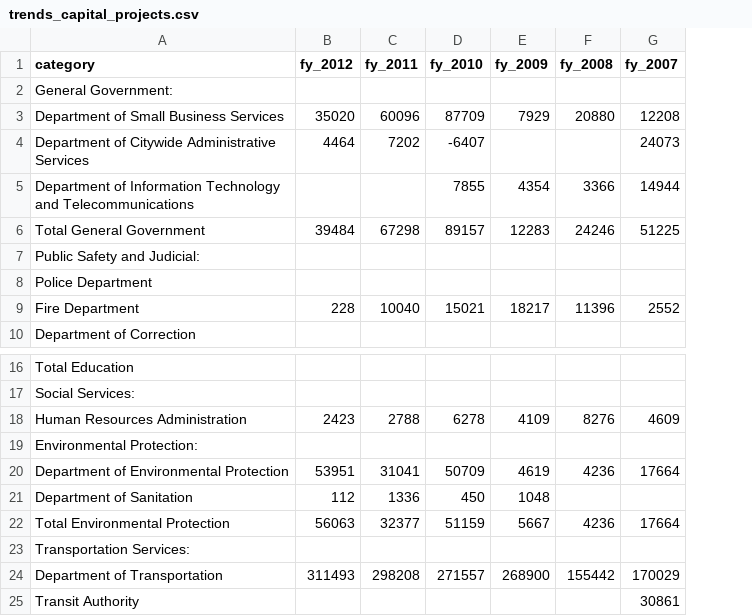
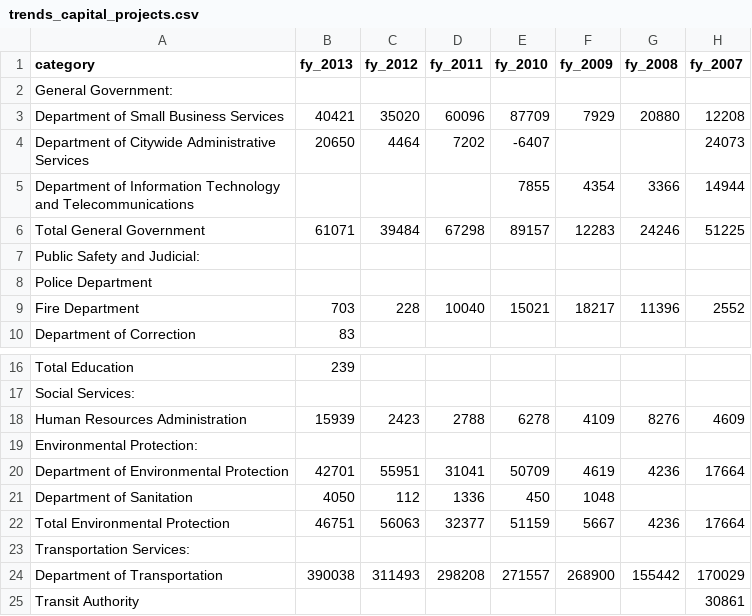
Before and after one commit to vasili4/Checkbook, a CSV file: checkbook/DB scripts/Trends data/trends_capital_projects.csv, drawn as a sheet; only a part is shown, gaps mark what is left out; addresses are those after the commit; the diff names each change by its address in the sheet, - before the commit and + after, or states it on an @@ line.

```diff
--- a/checkbook/DB scripts/Trends data/trends_capital_projects.csv
+++ b/checkbook/DB scripts/Trends data/trends_capital_projects.csv
+column B (fy_2013), rows 3-10: 40421 | 20650 |  | 61071 |  |  | 703 | 83; rows 16-24: 239 |  | 15939 |  | 42701 | 4050 | 46751 |  | 390038
-C20 (fy_2012): 53951
+C20 (fy_2012): 55951
```
Also changed, not shown: checkbook/DB scripts/Trends data/trends_assesed_valuation_tax_rate_class.csv, checkbook/DB scripts/Trends data/trends_changes_in_fund_balances.csv, 25 other files.
